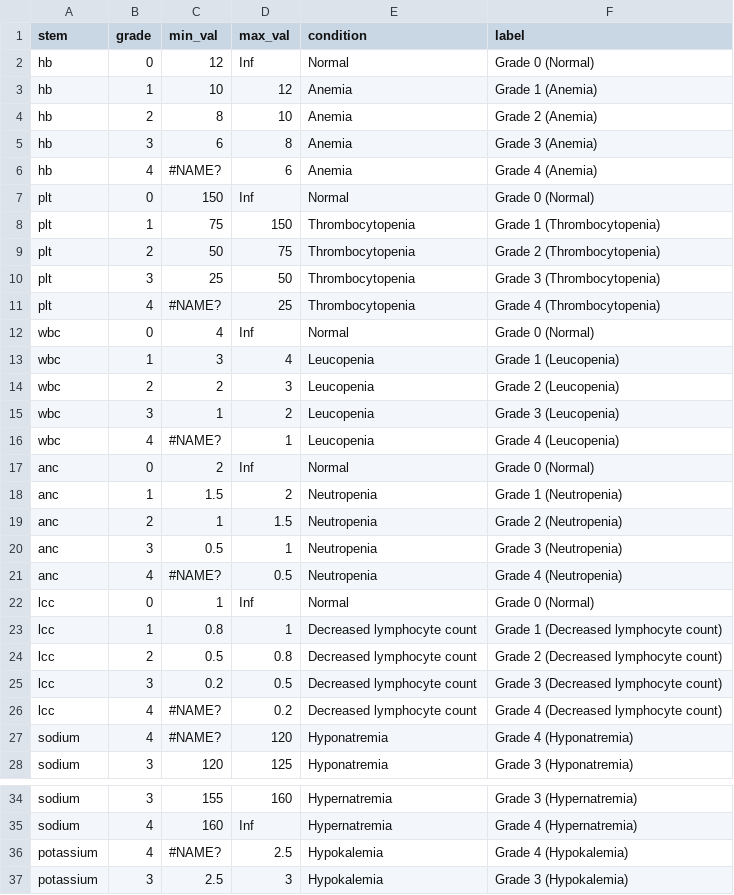
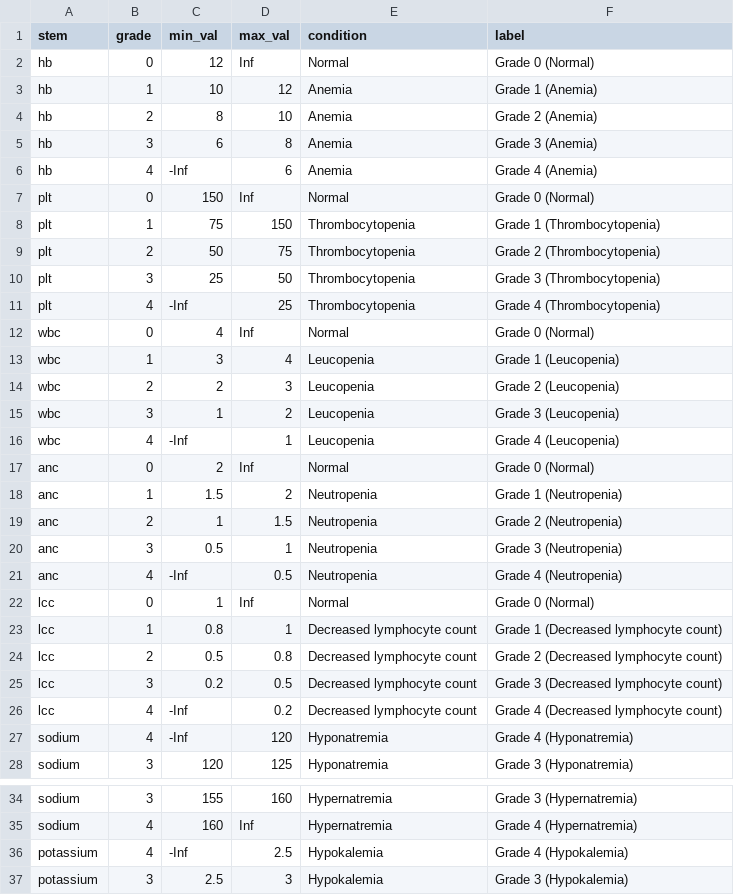
Before and after one commit to EDukeChase/gi-cancer_project, a CSV file: data/grading_rules.csv, drawn as a sheet; only a part is shown, gaps mark what is left out; the diff covers the shown part only.

```diff
--- a/data/grading_rules.csv
+++ b/data/grading_rules.csv
@@ -5,3 +5,3 @@ hb,2,8,10,Anemia,Grade 2 (Anemia)
 hb,3,6,8,Anemia,Grade 3 (Anemia)
-hb,4,#NAME?,6,Anemia,Grade 4 (Anemia)
+hb,4,-Inf,6,Anemia,Grade 4 (Anemia)
 plt,0,150,Inf,Normal,Grade 0 (Normal)
@@ -10,3 +10,3 @@ plt,2,50,75,Thrombocytopenia,Grade 2 (Thrombocytopenia)
 plt,3,25,50,Thrombocytopenia,Grade 3 (Thrombocytopenia)
-plt,4,#NAME?,25,Thrombocytopenia,Grade 4 (Thrombocytopenia)
+plt,4,-Inf,25,Thrombocytopenia,Grade 4 (Thrombocytopenia)
 wbc,0,4,Inf,Normal,Grade 0 (Normal)
@@ -15,3 +15,3 @@ wbc,2,2,3,Leucopenia,Grade 2 (Leucopenia)
 wbc,3,1,2,Leucopenia,Grade 3 (Leucopenia)
-wbc,4,#NAME?,1,Leucopenia,Grade 4 (Leucopenia)
+wbc,4,-Inf,1,Leucopenia,Grade 4 (Leucopenia)
 anc,0,2,Inf,Normal,Grade 0 (Normal)
@@ -20,3 +20,3 @@ anc,2,1,1.5,Neutropenia,Grade 2 (Neutropenia)
 anc,3,0.5,1,Neutropenia,Grade 3 (Neutropenia)
-anc,4,#NAME?,0.5,Neutropenia,Grade 4 (Neutropenia)
+anc,4,-Inf,0.5,Neutropenia,Grade 4 (Neutropenia)
 lcc,0,1,Inf,Normal,Grade 0 (Normal)
@@ -25,4 +25,4 @@ lcc,2,0.5,0.8,Decreased lymphocyte count,Grade 2 (Decreased lymphocyte count)
 lcc,3,0.2,0.5,Decreased lymphocyte count,Grade 3 (Decreased lymphocyte count)
-lcc,4,#NAME?,0.2,Decreased lymphocyte count,Grade 4 (Decreased lymphocyte count)
-sodium,4,#NAME?,120,Hyponatremia,Grade 4 (Hyponatremia)
+lcc,4,-Inf,0.2,Decreased lymphocyte count,Grade 4 (Decreased lymphocyte count)
+sodium,4,-Inf,120,Hyponatremia,Grade 4 (Hyponatremia)
 sodium,3,120,125,Hyponatremia,Grade 3 (Hyponatremia)
@@ -35,3 +35,3 @@ sodium,3,155,160,Hypernatremia,Grade 3 (Hypernatremia)
 sodium,4,160,Inf,Hypernatremia,Grade 4 (Hypernatremia)
-potassium,4,#NAME?,2.5,Hypokalemia,Grade 4 (Hypokalemia)
+potassium,4,-Inf,2.5,Hypokalemia,Grade 4 (Hypokalemia)
 potassium,3,2.5,3,Hypokalemia,Grade 3 (Hypokalemia)
```
Also changed, not shown: 5 edited cells elsewhere in this file, 3 other files.
